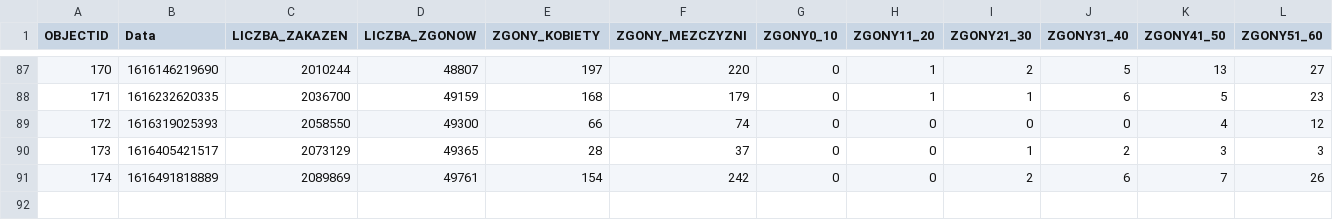
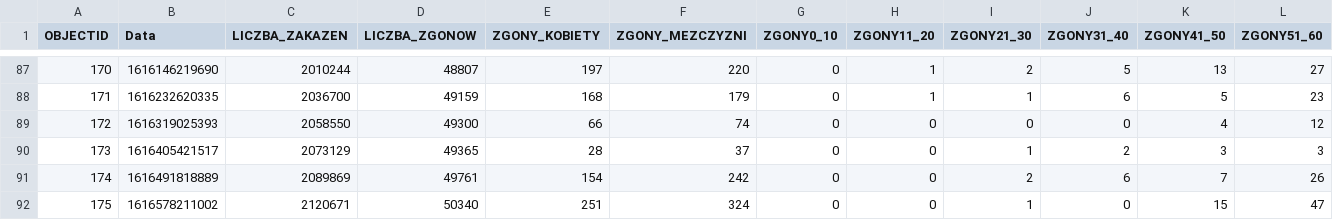
Before and after one commit to wieslawseweryn/wieslawseweryn.github.io, a CSV file: last_mz_age_d.csv, drawn as a sheet; only a part is shown, gaps mark what is left out; rows hold the shown columns only; the diff names each change by its address in the sheet, - before the commit and + after, or states it on an @@ line.

Commit message:
2021-03-24

```diff
--- a/last_mz_age_d.csv
+++ b/last_mz_age_d.csv
+row 92: 175 | 1616578211002 | 2120671 | 50340 | 251 | 324 | 0 | 0 | 1 | 0 | 15 | 47
```
